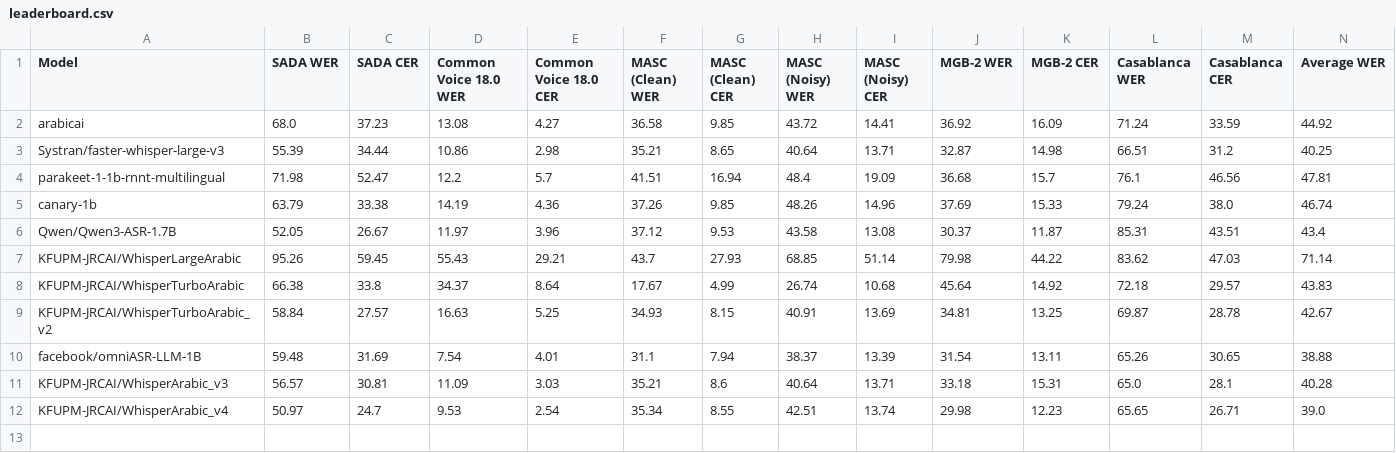
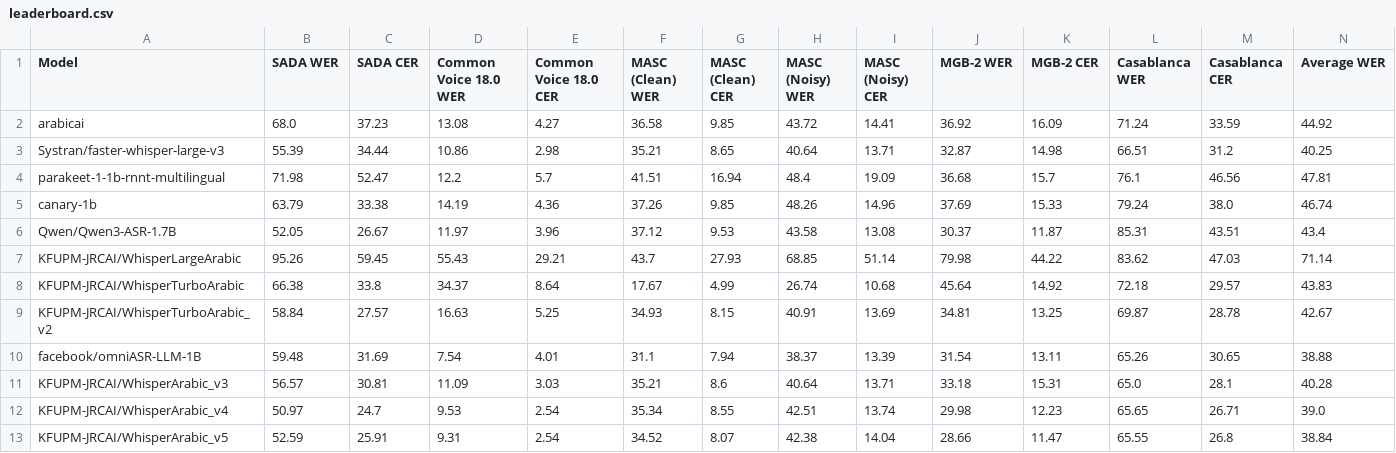
Before and after one commit to KFUPM-JRCAI/asr_arabic, a CSV file: results/leaderboard.csv, drawn as a sheet; only a part is shown; rows hold the shown columns only; the diff names each change by its address in the sheet, - before the commit and + after, or states it on an @@ line.

```diff
--- a/results/leaderboard.csv
+++ b/results/leaderboard.csv
+row 13: KFUPM-JRCAI/WhisperArabic_v5 | 52.59 | 25.91 | 9.31 | 2.54 | 34.52 | 8.07 | 42.38 | 14.04 | 28.66 | 11.47 | 65.55 | 26.8 | 38.84
```
Also changed, not shown: 9 other files.
